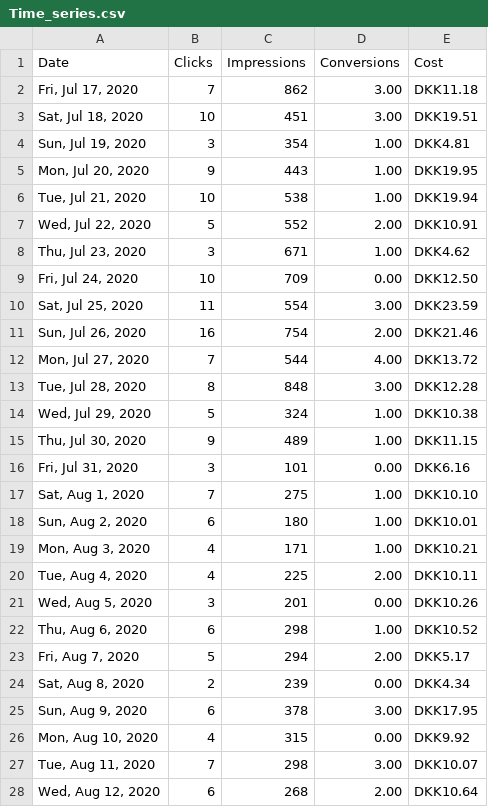
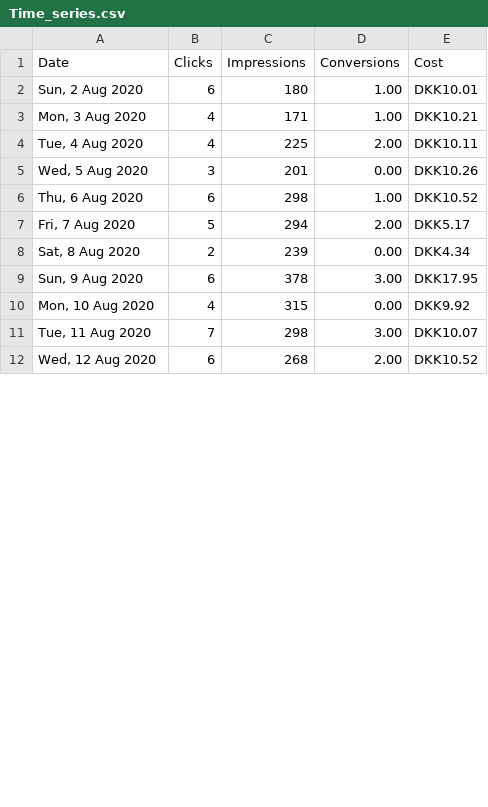
Before and after one commit to fodorbalint/Location-Connection-server, a CSV file: Time_series.csv, drawn as a sheet; only a part is shown; the diff covers the shown part only.

```diff
--- a/Time_series.csv
+++ b/Time_series.csv
@@ -1,28 +1,12 @@
 Date,Clicks,Impressions,Conversions,Cost
-"Fri, Jul 17, 2020",7,862,3.00,DKK11.18
-"Sat, Jul 18, 2020",10,451,3.00,DKK19.51
-"Sun, Jul 19, 2020",3,354,1.00,DKK4.81
-"Mon, Jul 20, 2020",9,443,1.00,DKK19.95
-"Tue, Jul 21, 2020",10,538,1.00,DKK19.94
-"Wed, Jul 22, 2020",5,552,2.00,DKK10.91
-"Thu, Jul 23, 2020",3,671,1.00,DKK4.62
-"Fri, Jul 24, 2020",10,709,0.00,DKK12.50
-"Sat, Jul 25, 2020",11,554,3.00,DKK23.59
-"Sun, Jul 26, 2020",16,754,2.00,DKK21.46
-"Mon, Jul 27, 2020",7,544,4.00,DKK13.72
-"Tue, Jul 28, 2020",8,848,3.00,DKK12.28
-"Wed, Jul 29, 2020",5,324,1.00,DKK10.38
-"Thu, Jul 30, 2020",9,489,1.00,DKK11.15
-"Fri, Jul 31, 2020",3,101,0.00,DKK6.16
-"Sat, Aug 1, 2020",7,275,1.00,DKK10.10
-"Sun, Aug 2, 2020",6,180,1.00,DKK10.01
-"Mon, Aug 3, 2020",4,171,1.00,DKK10.21
-"Tue, Aug 4, 2020",4,225,2.00,DKK10.11
-"Wed, Aug 5, 2020",3,201,0.00,DKK10.26
-"Thu, Aug 6, 2020",6,298,1.00,DKK10.52
-"Fri, Aug 7, 2020",5,294,2.00,DKK5.17
-"Sat, Aug 8, 2020",2,239,0.00,DKK4.34
-"Sun, Aug 9, 2020",6,378,3.00,DKK17.95
-"Mon, Aug 10, 2020",4,315,0.00,DKK9.92
-"Tue, Aug 11, 2020",7,298,3.00,DKK10.07
-"Wed, Aug 12, 2020",6,268,2.00,DKK10.64
+"Sun, 2 Aug 2020",6,180,1.00,DKK10.01
+"Mon, 3 Aug 2020",4,171,1.00,DKK10.21
+"Tue, 4 Aug 2020",4,225,2.00,DKK10.11
+"Wed, 5 Aug 2020",3,201,0.00,DKK10.26
+"Thu, 6 Aug 2020",6,298,1.00,DKK10.52
+"Fri, 7 Aug 2020",5,294,2.00,DKK5.17
+"Sat, 8 Aug 2020",2,239,0.00,DKK4.34
+"Sun, 9 Aug 2020",6,378,3.00,DKK17.95
+"Mon, 10 Aug 2020",4,315,0.00,DKK9.92
+"Tue, 11 Aug 2020",7,298,3.00,DKK10.07
+"Wed, 12 Aug 2020",6,268,2.00,DKK10.52
```
Also changed, not shown: 16 added rows and 5 edited cells elsewhere in this file, 5 other files.
